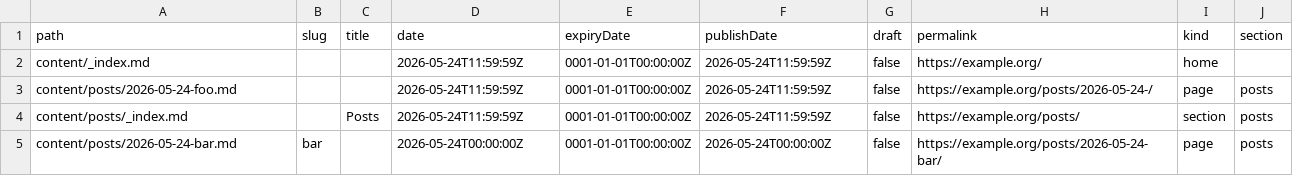
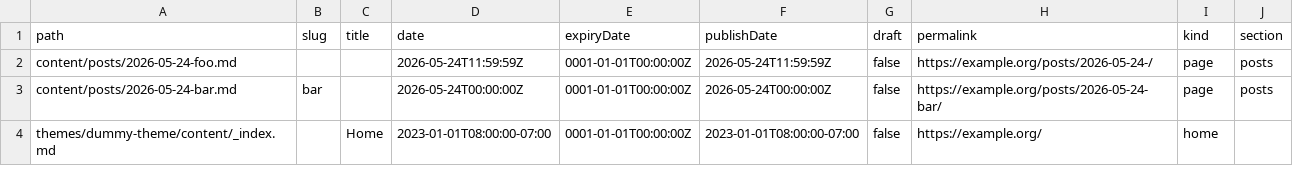
Before and after one commit to maxkapur/hugo-date-slug-repro, a CSV file: hugo_list_all.csv, drawn as a sheet.

Commit message:
Remove index pages (makes CSV clearer)

```diff
--- a/hugo_list_all.csv
+++ b/hugo_list_all.csv
@@ -1,5 +1,4 @@
 path,slug,title,date,expiryDate,publishDate,draft,permalink,kind,section
-content/_index.md,,,2026-05-24T11:59:59Z,0001-01-01T00:00:00Z,2026-05-24T11:59:59Z,false,https://example.org/,home,
 content/posts/2026-05-24-foo.md,,,2026-05-24T11:59:59Z,0001-01-01T00:00:00Z,2026-05-24T11:59:59Z,false,https://example.org/posts/2026-05-24-/,page,posts
-content/posts/_index.md,,Posts,2026-05-24T11:59:59Z,0001-01-01T00:00:00Z,2026-05-24T11:59:59Z,false,https://example.org/posts/,section,posts
 content/posts/2026-05-24-bar.md,bar,,2026-05-24T00:00:00Z,0001-01-01T00:00:00Z,2026-05-24T00:00:00Z,false,https://example.org/posts/2026-05-24-bar/,page,posts
+themes/dummy-theme/content/_index.md,,Home,2023-01-01T08:00:00-07:00,0001-01-01T00:00:00Z,2023-01-01T08:00:00-07:00,false,https://example.org/,home,
```
Also changed, not shown: 2 other files.
